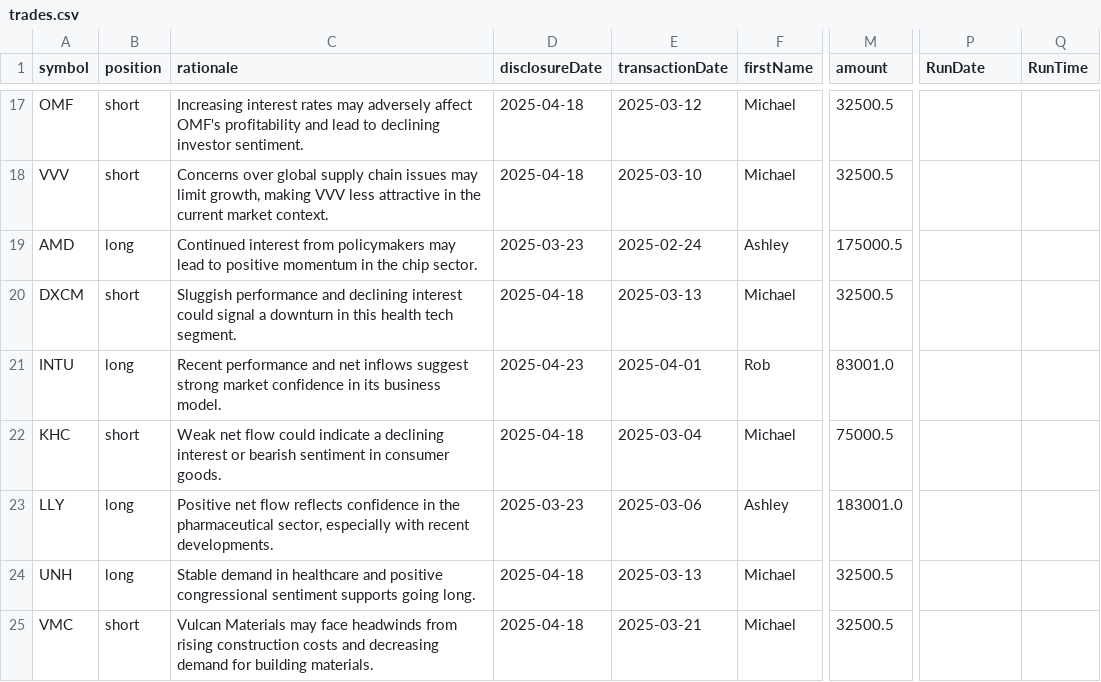
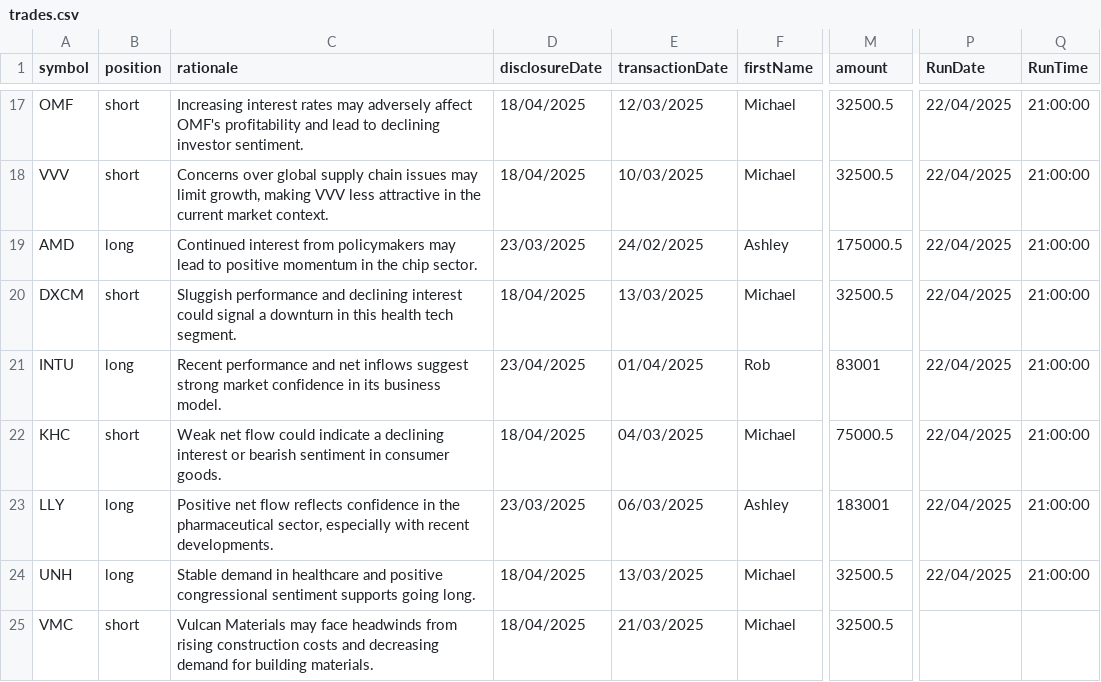
Before and after one commit to jamesgarza73/insider_bot, a CSV file: data/trades.csv, drawn as a sheet; only a part is shown, gaps mark what is left out; the diff covers the shown part only; the diff names each change by its address in the sheet, - before the commit and + after, or states it on an @@ line.

```diff
--- a/data/trades.csv
+++ b/data/trades.csv
-D17:D18 (disclosureDate): 2025-04-18
+D17:D18 (disclosureDate): 18/04/2025
-E17 (transactionDate): 2025-03-12
+E17 (transactionDate): 12/03/2025
-P17:P24 (RunDate): (empty)
+P17:P24 (RunDate): 22/04/2025
-Q17:Q24 (RunTime): (empty)
+Q17:Q24 (RunTime): 21:00:00
-E18 (transactionDate): 2025-03-10
+E18 (transactionDate): 10/03/2025
-D19 (disclosureDate): 2025-03-23
+D19 (disclosureDate): 23/03/2025
-E19 (transactionDate): 2025-02-24
+E19 (transactionDate): 24/02/2025
-D20 (disclosureDate): 2025-04-18
+D20 (disclosureDate): 18/04/2025
-E20 (transactionDate): 2025-03-13
+E20 (transactionDate): 13/03/2025
-D21 (disclosureDate): 2025-04-23
+D21 (disclosureDate): 23/04/2025
-E21 (transactionDate): 2025-04-01
+E21 (transactionDate): 01/04/2025
-M21 (amount): 83001.0
+M21 (amount): 83001
-D22 (disclosureDate): 2025-04-18
+D22 (disclosureDate): 18/04/2025
-E22 (transactionDate): 2025-03-04
+E22 (transactionDate): 04/03/2025
-D23 (disclosureDate): 2025-03-23
+D23 (disclosureDate): 23/03/2025
-E23 (transactionDate): 2025-03-06
+E23 (transactionDate): 06/03/2025
-M23 (amount): 183001.0
+M23 (amount): 183001
-D24:D25 (disclosureDate): 2025-04-18
+D24:D25 (disclosureDate): 18/04/2025
-E24 (transactionDate): 2025-03-13
+E24 (transactionDate): 13/03/2025
-E25 (transactionDate): 2025-03-21
+E25 (transactionDate): 21/03/2025
```
Also changed, not shown: 57 edited cells elsewhere in this file.
